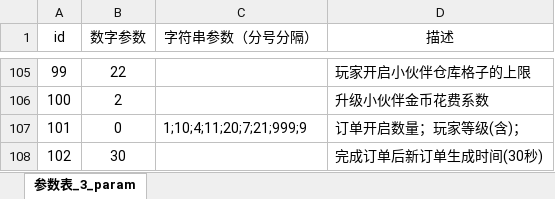
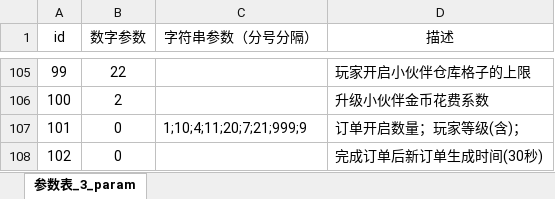
Before and after one commit to hackerlank/kitty, an Excel workbook: kittyserver/gametools/parseExcelTool/Excel/Param.xlsx, sheet 参数表_3_param, drawn as a sheet; only a part is shown, gaps mark what is left out; values as stored, in another font and other column widths than the file's, no borders; conditional formats not drawn; the diff names each change by its address in the sheet, - before the commit and + after, or states it on an @@ line.

Commit message:
d订单CD

```diff
--- a/kittyserver/gametools/parseExcelTool/Excel/Param.xlsx (sheet 参数表_3_param)
+++ b/kittyserver/gametools/parseExcelTool/Excel/Param.xlsx (sheet 参数表_3_param)
-B108 (数字参数): 30
+B108 (数字参数): 0
```
